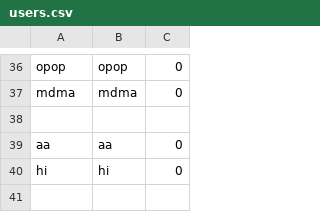
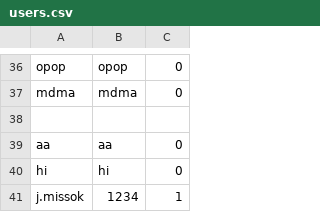
Before and after one commit to hyun090305/ClassRoyale, a CSV file: data/users.csv, drawn as a sheet; only a part is shown, gaps mark what is left out; the diff names each change by its address in the sheet, - before the commit and + after, or states it on an @@ line.

```diff
--- a/data/users.csv
+++ b/data/users.csv
+row 41: j.missok | 1234 | 1
```
Also changed, not shown: data/accounts.csv, 2 other files.
